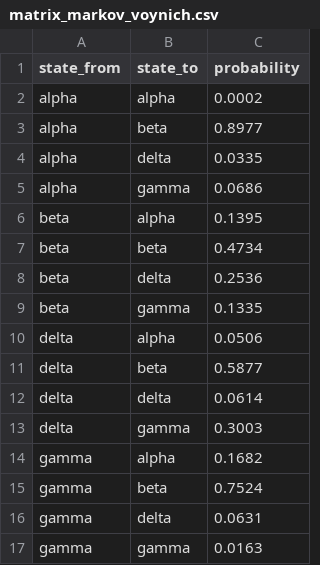
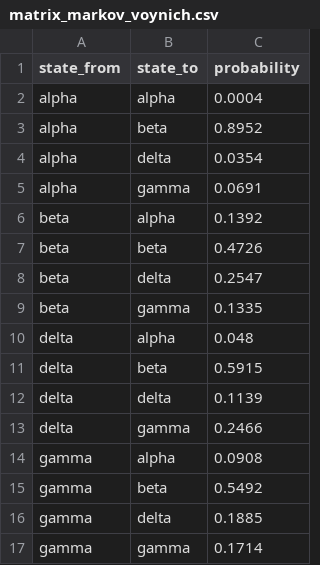
Before and after one commit to Alessandro-Demaria/METODO.DEMARIA, a CSV file: matrix_markov_voynich.csv, drawn as a sheet.

```diff
--- a/matrix_markov_voynich.csv
+++ b/matrix_markov_voynich.csv
@@ -1,17 +1,17 @@
 state_from,state_to,probability
-alpha,alpha,0.0002
-alpha,beta,0.8977
-alpha,delta,0.0335
-alpha,gamma,0.0686
-beta,alpha,0.1395
-beta,beta,0.4734
-beta,delta,0.2536
+alpha,alpha,0.0004
+alpha,beta,0.8952
+alpha,delta,0.0354
+alpha,gamma,0.0691
+beta,alpha,0.1392
+beta,beta,0.4726
+beta,delta,0.2547
 beta,gamma,0.1335
-delta,alpha,0.0506
-delta,beta,0.5877
-delta,delta,0.0614
-delta,gamma,0.3003
-gamma,alpha,0.1682
-gamma,beta,0.7524
-gamma,delta,0.0631
-gamma,gamma,0.0163
+delta,alpha,0.048
+delta,beta,0.5915
+delta,delta,0.1139
+delta,gamma,0.2466
+gamma,alpha,0.0908
+gamma,beta,0.5492
+gamma,delta,0.1885
+gamma,gamma,0.1714
```
Also changed, not shown: voynich_batch_measurements.csv, 11 other files.
